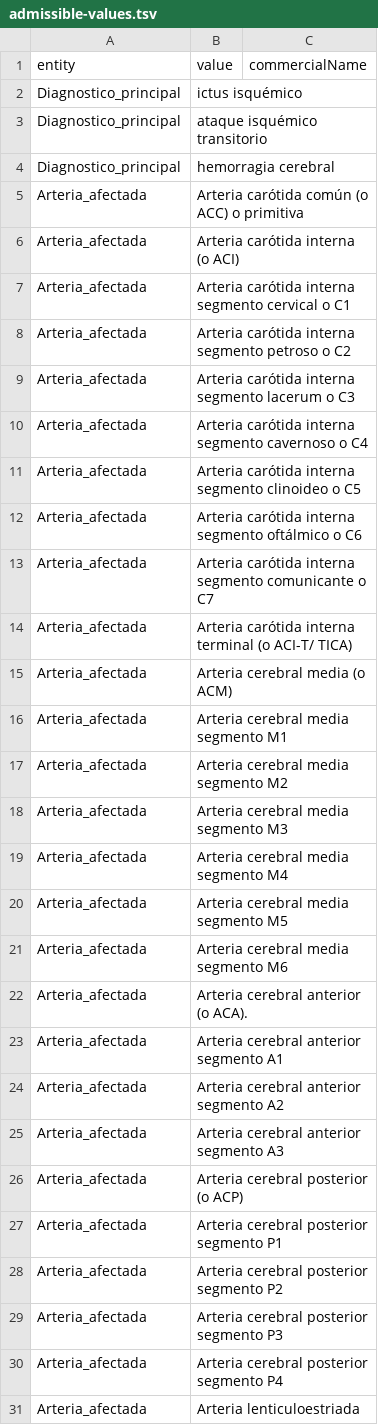
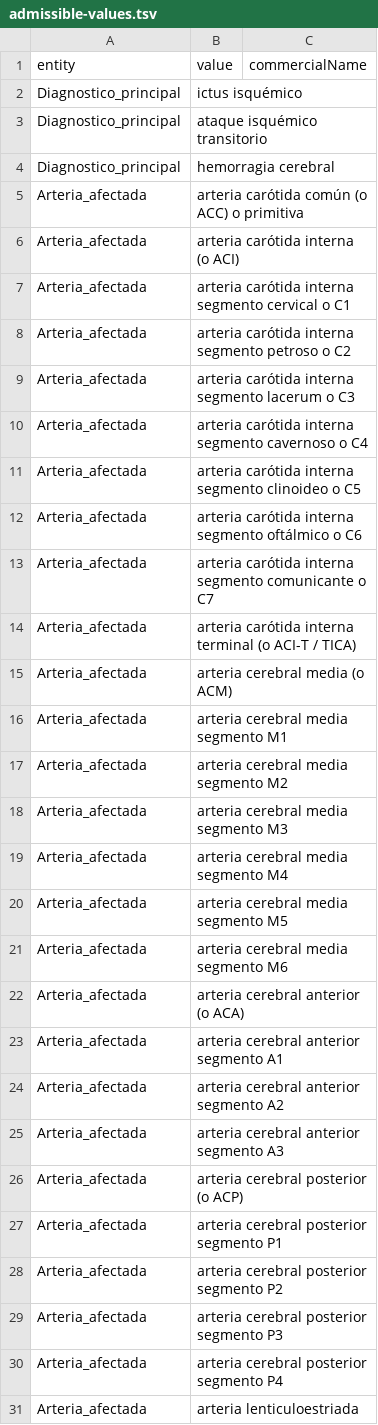
Before and after one commit to TeMU-BSC/ictusnet, a TSV file: src/assets/admissible-values.tsv, drawn as a sheet; only a part is shown; the diff covers the shown part only.

```diff
--- a/src/assets/admissible-values.tsv
+++ b/src/assets/admissible-values.tsv
@@ -4,28 +4,28 @@ Diagnostico_principal	ataque isquémico transitorio
 Diagnostico_principal	hemorragia cerebral
-Arteria_afectada	Arteria carótida común (o ACC) o primitiva
-Arteria_afectada	Arteria carótida interna (o ACI)
-Arteria_afectada	Arteria carótida interna segmento cervical o C1
-Arteria_afectada	Arteria carótida interna segmento petroso o C2
-Arteria_afectada	Arteria carótida interna segmento lacerum o C3
-Arteria_afectada	Arteria carótida interna segmento cavernoso o C4
-Arteria_afectada	Arteria carótida interna segmento clinoideo o C5
-Arteria_afectada	Arteria carótida interna segmento oftálmico o C6
-Arteria_afectada	Arteria carótida interna segmento comunicante o C7
-Arteria_afectada	Arteria carótida interna terminal (o ACI-T/ TICA)
-Arteria_afectada	Arteria cerebral media (o ACM)
-Arteria_afectada	Arteria cerebral media segmento M1
-Arteria_afectada	Arteria cerebral media segmento M2
-Arteria_afectada	Arteria cerebral media segmento M3
-Arteria_afectada	Arteria cerebral media segmento M4
-Arteria_afectada	Arteria cerebral media segmento M5
-Arteria_afectada	Arteria cerebral media segmento M6
-Arteria_afectada	Arteria cerebral anterior (o ACA).
-Arteria_afectada	Arteria cerebral anterior segmento A1
-Arteria_afectada	Arteria cerebral anterior segmento A2
-Arteria_afectada	Arteria cerebral anterior segmento A3
-Arteria_afectada	Arteria cerebral posterior (o ACP)
-Arteria_afectada	Arteria cerebral posterior segmento P1
-Arteria_afectada	Arteria cerebral posterior segmento P2
-Arteria_afectada	Arteria cerebral posterior segmento P3
-Arteria_afectada	Arteria cerebral posterior segmento P4
-Arteria_afectada	Arteria lenticuloestriada
+Arteria_afectada	arteria carótida común (o ACC) o primitiva
+Arteria_afectada	arteria carótida interna (o ACI)
+Arteria_afectada	arteria carótida interna segmento cervical o C1
+Arteria_afectada	arteria carótida interna segmento petroso o C2
+Arteria_afectada	arteria carótida interna segmento lacerum o C3
+Arteria_afectada	arteria carótida interna segmento cavernoso o C4
+Arteria_afectada	arteria carótida interna segmento clinoideo o C5
+Arteria_afectada	arteria carótida interna segmento oftálmico o C6
+Arteria_afectada	arteria carótida interna segmento comunicante o C7
+Arteria_afectada	arteria carótida interna terminal (o ACI-T / TICA)
+Arteria_afectada	arteria cerebral media (o ACM)
+Arteria_afectada	arteria cerebral media segmento M1
+Arteria_afectada	arteria cerebral media segmento M2
+Arteria_afectada	arteria cerebral media segmento M3
+Arteria_afectada	arteria cerebral media segmento M4
+Arteria_afectada	arteria cerebral media segmento M5
+Arteria_afectada	arteria cerebral media segmento M6
+Arteria_afectada	arteria cerebral anterior (o ACA)
+Arteria_afectada	arteria cerebral anterior segmento A1
+Arteria_afectada	arteria cerebral anterior segmento A2
+Arteria_afectada	arteria cerebral anterior segmento A3
+Arteria_afectada	arteria cerebral posterior (o ACP)
+Arteria_afectada	arteria cerebral posterior segmento P1
+Arteria_afectada	arteria cerebral posterior segmento P2
+Arteria_afectada	arteria cerebral posterior segmento P3
+Arteria_afectada	arteria cerebral posterior segmento P4
+Arteria_afectada	arteria lenticuloestriada
```
Also changed, not shown: 40 edited cells elsewhere in this file, src/assets/variables.tsv, 6 other files.
